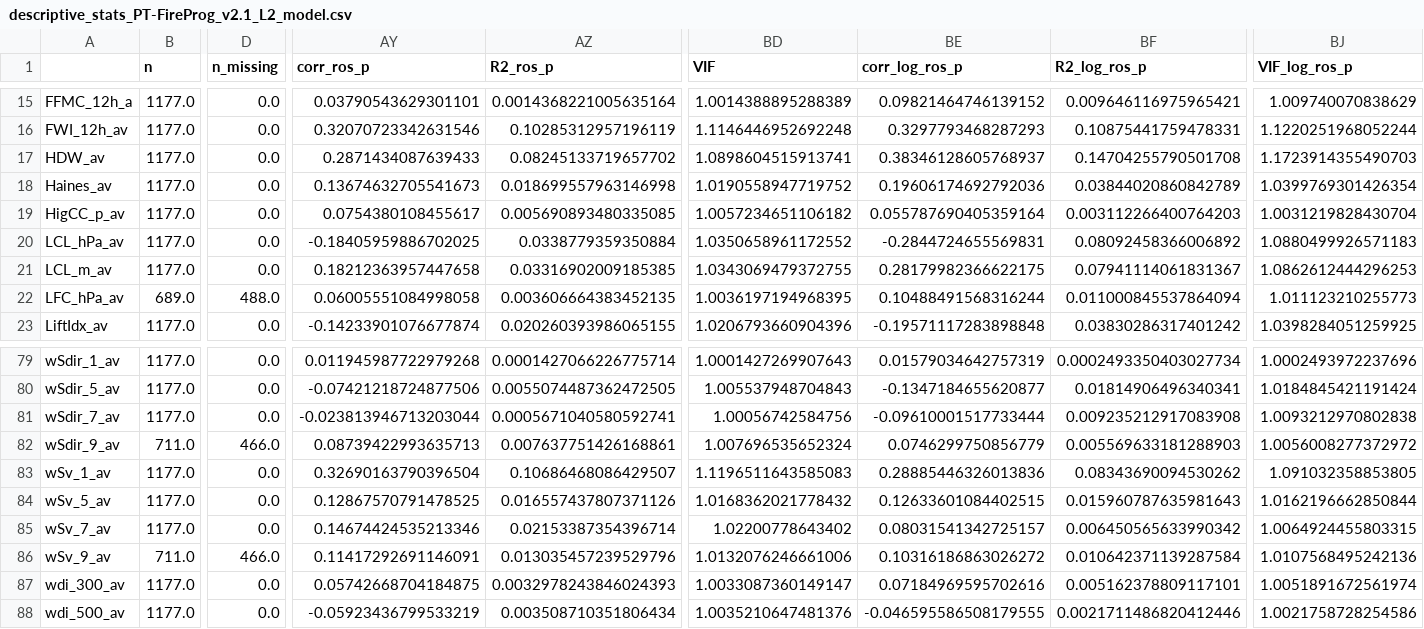
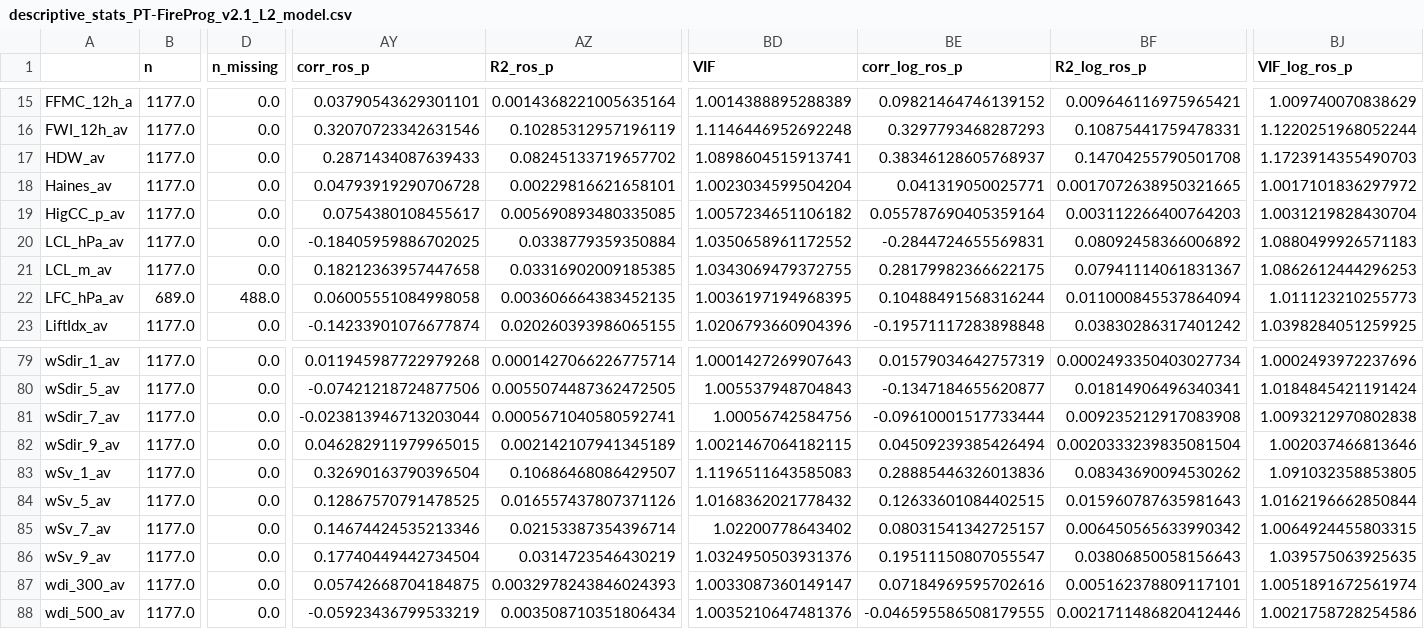
Before and after one commit to rafael-bork/FIRE-HACK-Project, a CSV file: Data/Data_Exploration/descriptive_stats_PT-FireProg_v2.1_L2_model.csv, drawn as a sheet; only a part is shown, gaps mark what is left out; the diff covers the shown part only; the diff names each change by its address in the sheet, - before the commit and + after, or states it on an @@ line.

```diff
--- a/Data/Data_Exploration/descriptive_stats_PT-FireProg_v2.1_L2_model.csv
+++ b/Data/Data_Exploration/descriptive_stats_PT-FireProg_v2.1_L2_model.csv
-AY18 (corr_ros_p): 0.13674632705541673
+AY18 (corr_ros_p): 0.04793919290706728
-AZ18 (R2_ros_p): 0.018699557963146998
+AZ18 (R2_ros_p): 0.00229816621658101
-BD18 (VIF): 1.0190558947719752
+BD18 (VIF): 1.0023034599504204
-BE18 (corr_log_ros_p): 0.19606174692792036
+BE18 (corr_log_ros_p): 0.041319050025771
-BF18 (R2_log_ros_p): 0.03844020860842789
+BF18 (R2_log_ros_p): 0.0017072638950321665
-BJ18 (VIF_log_ros_p): 1.0399769301426354
+BJ18 (VIF_log_ros_p): 1.0017101836297972
-B82 (n): 711.0
+B82 (n): 1177.0
-D82 (n_missing): 466.0
+D82 (n_missing): 0.0
-AY82 (corr_ros_p): 0.08739422993635713
+AY82 (corr_ros_p): 0.046282911979965015
-AZ82 (R2_ros_p): 0.007637751426168861
+AZ82 (R2_ros_p): 0.002142107941345189
-BD82 (VIF): 1.007696535652324
+BD82 (VIF): 1.0021467064182115
-BE82 (corr_log_ros_p): 0.0746299750856779
+BE82 (corr_log_ros_p): 0.04509239385426494
-BF82 (R2_log_ros_p): 0.005569633181288903
+BF82 (R2_log_ros_p): 0.0020333239835081504
-BJ82 (VIF_log_ros_p): 1.0056008277372972
+BJ82 (VIF_log_ros_p): 1.002037466813646
-B86 (n): 711.0
+B86 (n): 1177.0
-D86 (n_missing): 466.0
+D86 (n_missing): 0.0
-AY86 (corr_ros_p): 0.11417292691146091
+AY86 (corr_ros_p): 0.17740449442734504
-AZ86 (R2_ros_p): 0.013035457239529796
+AZ86 (R2_ros_p): 0.0314723546430219
-BD86 (VIF): 1.0132076246661006
+BD86 (VIF): 1.0324950503931376
-BE86 (corr_log_ros_p): 0.10316186863026272
+BE86 (corr_log_ros_p): 0.19511150807055547
-BF86 (R2_log_ros_p): 0.010642371139287584
+BF86 (R2_log_ros_p): 0.03806850058156643
-BJ86 (VIF_log_ros_p): 1.0107568495242136
+BJ86 (VIF_log_ros_p): 1.039575063925635
```
Also changed, not shown: 87 edited cells elsewhere in this file, Data/Data_Exploration/all_ros_p_correlations.csv, Data/Data_Exploration/descriptive_stats_PT-FireProg_v2.1_L2_model_log.csv, 14 other files.
